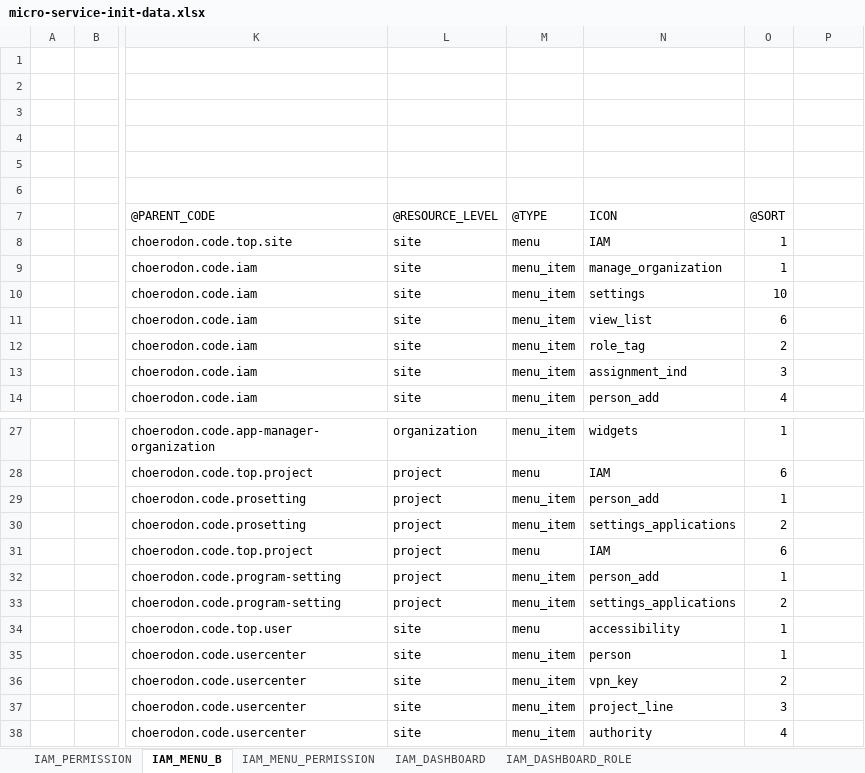
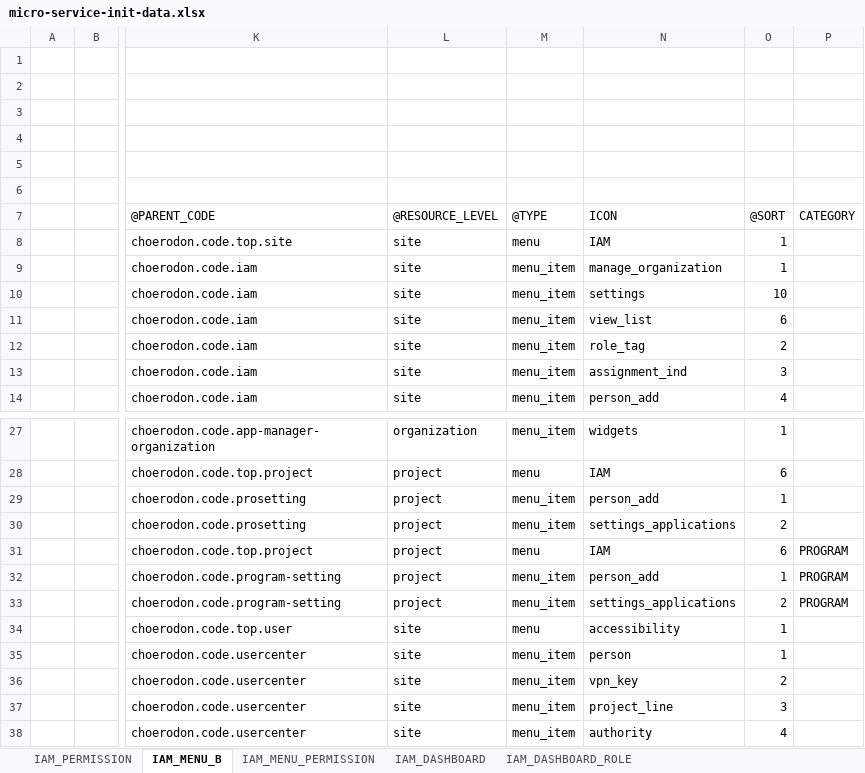
Before and after one commit to choerodon/iam-service, an Excel workbook: src/main/resources/script/front/micro-service-init-data.xlsx, sheet IAM_MENU_B, drawn as a sheet; only a part is shown, gaps mark what is left out; values as stored, in another font and other column widths than the file's, no borders; the diff names each change by its address in the sheet, - before the commit and + after, or states it on an @@ line.

Commit message:
[ADD] 初始化菜单添加category列

```diff
--- a/src/main/resources/script/front/micro-service-init-data.xlsx (sheet IAM_MENU_B)
+++ b/src/main/resources/script/front/micro-service-init-data.xlsx (sheet IAM_MENU_B)
-P7: (empty)
+P7: CATEGORY
-P31:P33: (empty)
+P31:P33: PROGRAM
```
